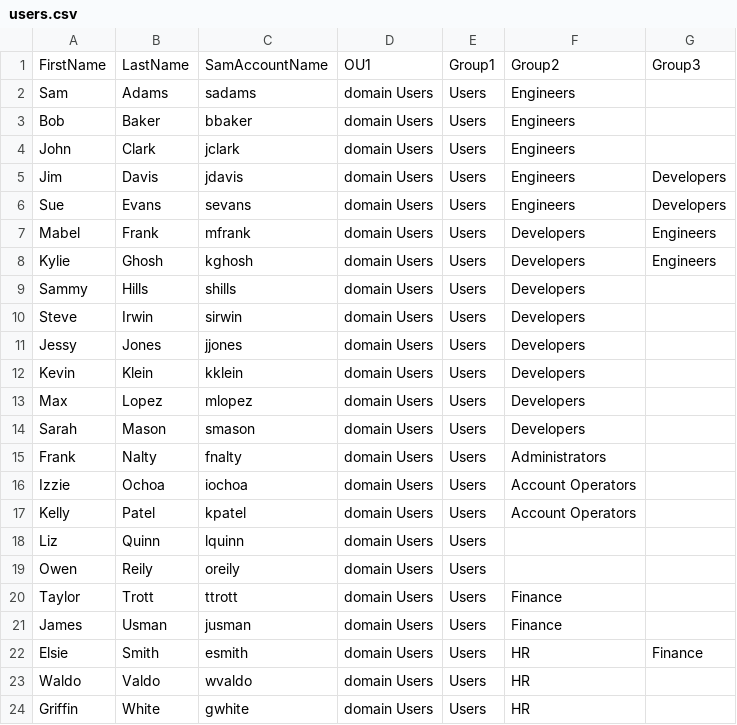
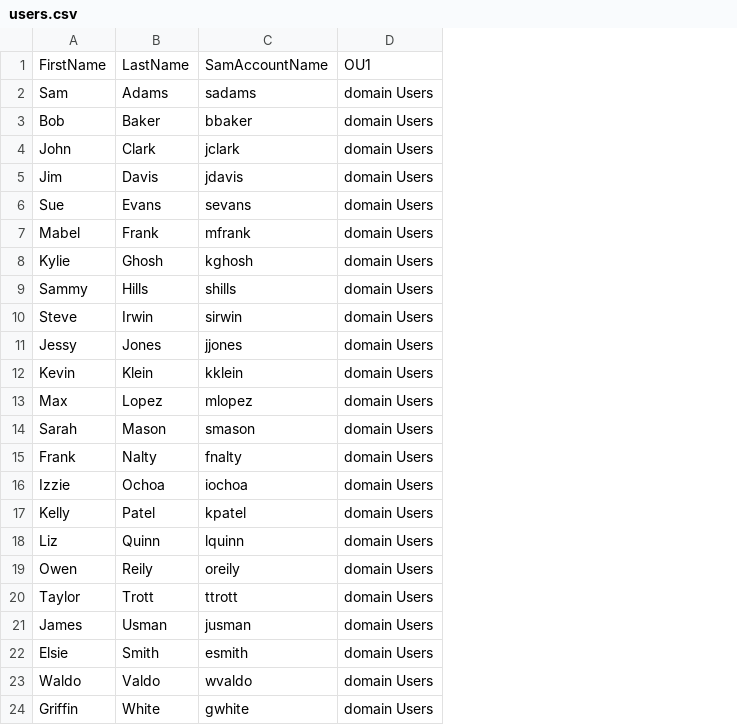
Before and after one commit to pattonsgirl/Spring2022-CEG2410, a CSV file: Projects/Project4/users.csv, drawn as a sheet; the diff names each change by its address in the sheet, - before the commit and + after, or states it on an @@ line.

Commit message:
simplifying

```diff
--- a/Projects/Project4/users.csv
+++ b/Projects/Project4/users.csv
-column E, rows 1-24: Group1 | Users | Users | Users | Users | Users | Users | Users | Users | Users | Users | Users | Users | Users | Users | Users | Users | Users | Users | Users | Users | Users | Users | Users
-column F, rows 1-24: Group2 | Engineers | Engineers | Engineers | Engineers | Engineers | Developers | Developers | Developers | Developers | Developers | Developers | Developers | Developers | Administrators | Account Operators | Account Operators |  |  | Finance | Finance | HR | HR | HR
-column G, rows 1-22: Group3 |  |  |  | Developers | Developers | Engineers | Engineers |  |  |  |  |  |  |  |  |  |  |  |  |  | Finance
```
